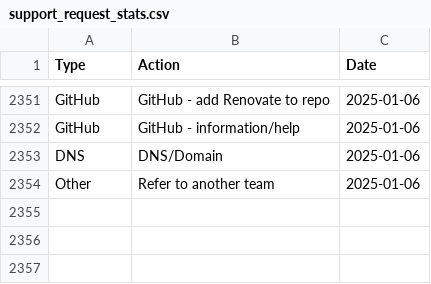
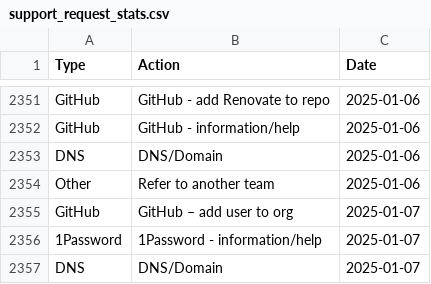
Before and after one commit to ministryofjustice/operations-engineering-kpi-dashboard, a CSV file: data/production/support_request_stats.csv, drawn as a sheet; only a part is shown, gaps mark what is left out; the diff names each change by its address in the sheet, - before the commit and + after, or states it on an @@ line.

Commit message:
Upload support request data

```diff
--- a/data/production/support_request_stats.csv
+++ b/data/production/support_request_stats.csv
+row 2355: GitHub | GitHub – add user to org | 2025-01-07
+row 2356: 1Password | 1Password - information/help | 2025-01-07
+row 2357: DNS | DNS/Domain | 2025-01-07
```
